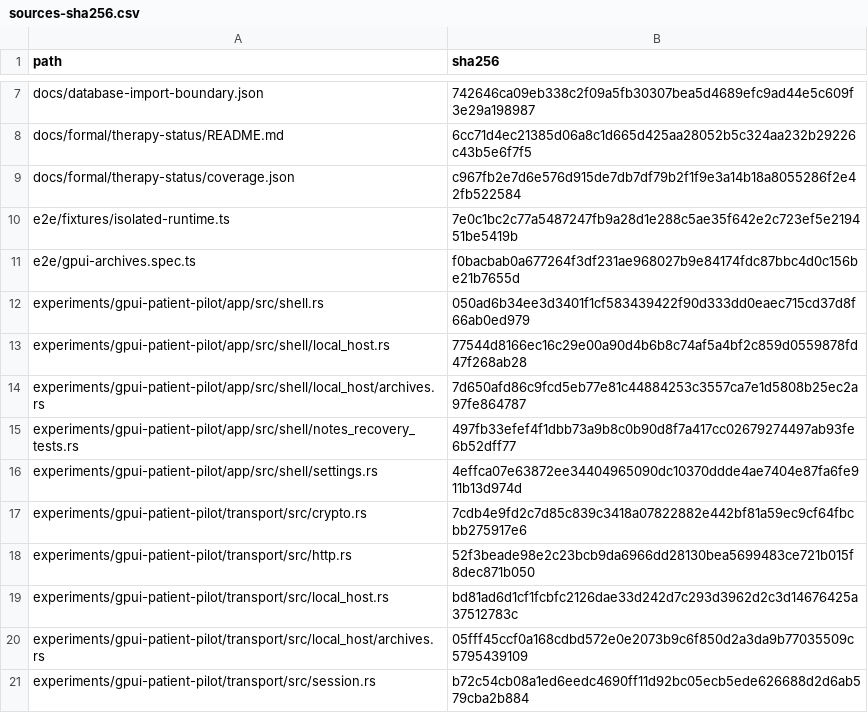
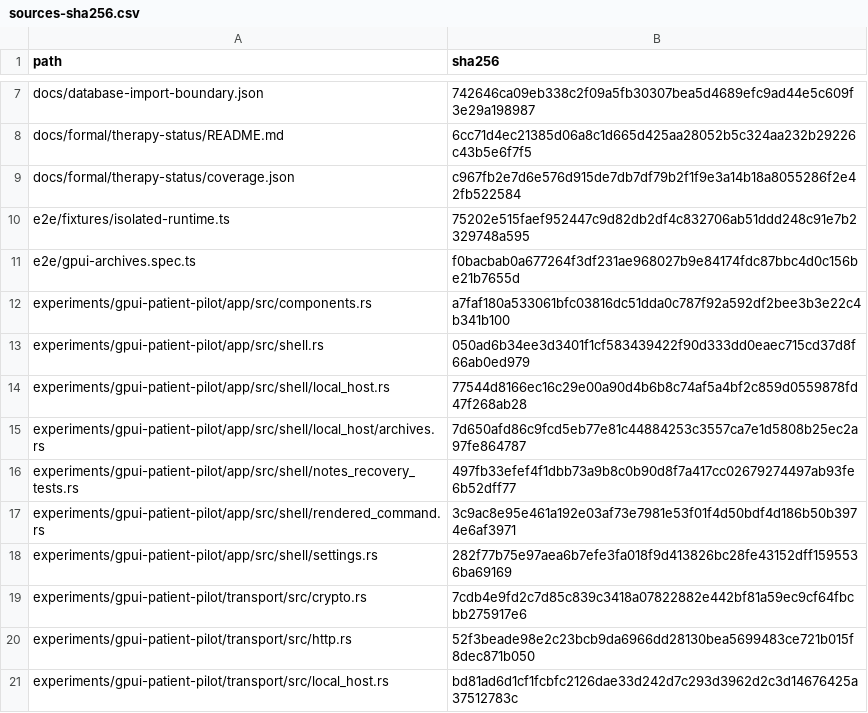
Before and after one commit to Wulfgardr/mediflow, a CSV file: docs/analysis/2026-10-30-gpui-g3-archives/sources-sha256.csv, drawn as a sheet; only a part is shown, gaps mark what is left out; the shorter side is filled out with more unchanged rows.

```diff
--- a/docs/analysis/2026-10-30-gpui-g3-archives/sources-sha256.csv
+++ b/docs/analysis/2026-10-30-gpui-g3-archives/sources-sha256.csv
@@ -9,4 +9,5 @@ docs/formal/therapy-status/README.md,6cc71d4ec21385d06a8c1d665d425aa28052b5c324a
 docs/formal/therapy-status/coverage.json,c967fb2e7d6e576d915de7db7df79b2f1f9e3a14b18a8055286f2e42fb522584
-e2e/fixtures/isolated-runtime.ts,7e0c1bc2c77a5487247fb9a28d1e288c5ae35f642e2c723ef5e219451be5419b
+e2e/fixtures/isolated-runtime.ts,75202e515faef952447c9d82db2df4c832706ab51ddd248c91e7b2329748a595
 e2e/gpui-archives.spec.ts,f0bacbab0a677264f3df231ae968027b9e84174fdc87bbc4d0c156be21b7655d
+experiments/gpui-patient-pilot/app/src/components.rs,a7faf180a533061bfc03816dc51dda0c787f92a592df2bee3b3e22c4b341b100
 experiments/gpui-patient-pilot/app/src/shell.rs,050ad6b34ee3d3401f1cf583439422f90d333dd0eaec715cd37d8f66ab0ed979
@@ -15,3 +16,4 @@ experiments/gpui-patient-pilot/app/src/shell/local_host/archives.rs,7d650afd86c9
 experiments/gpui-patient-pilot/app/src/shell/notes_recovery_tests.rs,497fb33efef4f1dbb73a9b8c0b90d8f7a417cc02679274497ab93fe6b52dff77
-experiments/gpui-patient-pilot/app/src/shell/settings.rs,4effca07e63872ee34404965090dc10370ddde4ae7404e87fa6fe911b13d974d
+experiments/gpui-patient-pilot/app/src/shell/rendered_command.rs,3c9ac8e95e461a192e03af73e7981e53f01f4d50bdf4d186b50b3974e6af3971
+experiments/gpui-patient-pilot/app/src/shell/settings.rs,282f77b75e97aea6b7efe3fa018f9d413826bc28fe43152dff1595536ba69169
 experiments/gpui-patient-pilot/transport/src/crypto.rs,7cdb4e9fd2c7d85c839c3418a07822882e442bf81a59ec9cf64fbcbb275917e6
```
Also changed, not shown: 3 other files.
